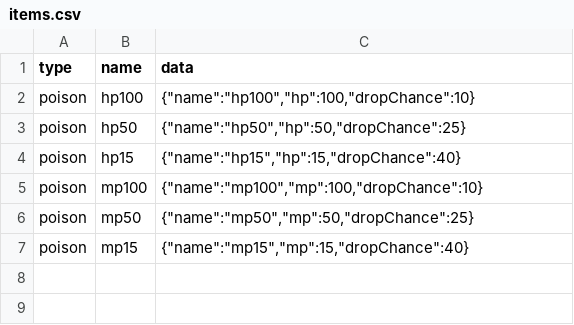
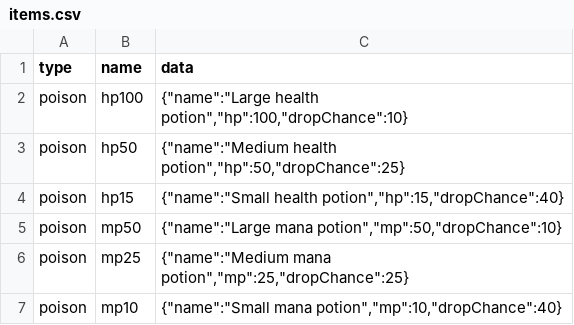
Before and after one commit to spone12/legends_of_eldoria_py, a CSV file: Import/csv/items.csv, drawn as a sheet.

```diff
--- a/Import/csv/items.csv
+++ b/Import/csv/items.csv
@@ -1,7 +1,7 @@
 type,name,data
-poison,hp100,"{""name"":""hp100"",""hp"":100,""dropChance"":10}"
-poison,hp50,"{""name"":""hp50"",""hp"":50,""dropChance"":25}"
-poison,hp15,"{""name"":""hp15"",""hp"":15,""dropChance"":40}"
-poison,mp100,"{""name"":""mp100"",""mp"":100,""dropChance"":10}"
-poison,mp50,"{""name"":""mp50"",""mp"":50,""dropChance"":25}"
-poison,mp15,"{""name"":""mp15"",""mp"":15,""dropChance"":40}"
+poison,hp100,"{""name"":""Large health potion"",""hp"":100,""dropChance"":10}"
+poison,hp50,"{""name"":""Medium health potion"",""hp"":50,""dropChance"":25}"
+poison,hp15,"{""name"":""Small health potion"",""hp"":15,""dropChance"":40}"
+poison,mp50,"{""name"":""Large mana potion"",""mp"":50,""dropChance"":10}"
+poison,mp25,"{""name"":""Medium mana potion"",""mp"":25,""dropChance"":25}"
+poison,mp10,"{""name"":""Small mana potion"",""mp"":10,""dropChance"":40}"
```
Also changed, not shown: 11 other files.
